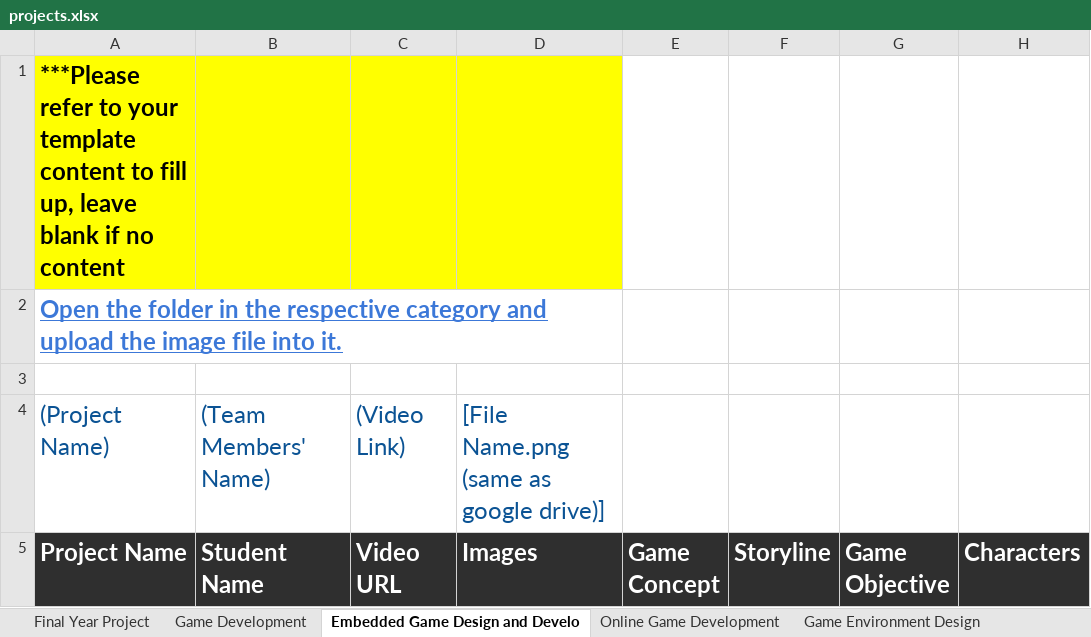
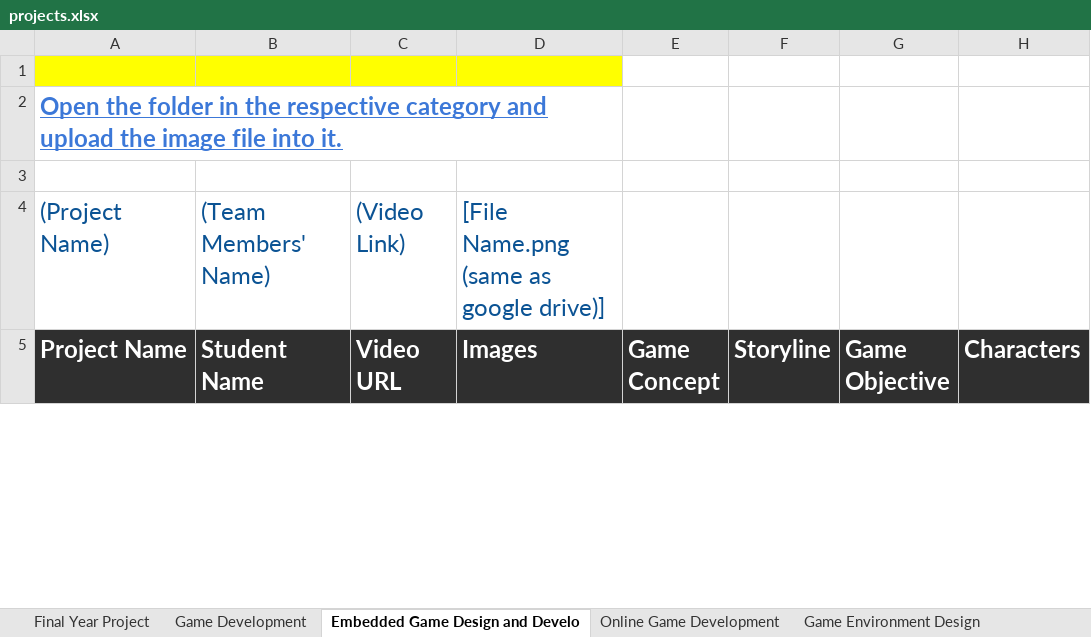
Before and after one commit to korlepmh/dmt-showcase, an Excel workbook: projects.xlsx, sheet Embedded Game Design and Develo, drawn as a sheet; only a part is shown; values as stored, in another font and other column widths than the file's, no borders; charts and pictures not drawn; the diff covers the shown part only; the diff names each change by its address in the sheet, - before the commit and + after, or states it on an @@ line.

```diff
--- a/projects.xlsx (sheet Embedded Game Design and Develo)
+++ b/projects.xlsx (sheet Embedded Game Design and Develo)
-A1 (Project Name): ***Please refer to your template content to fill up, leave blank if no content
+A1 (Project Name): (empty)
```
Also changed, not shown: 4 edited cells elsewhere in this sheet, sheet Game Environment Design, sheet Augmented Reality (AR), sheet Board Game, sheet 2D Animation, sheet Digital Synthesis Technology, sheet Online Game Development, 6 more sheets.
